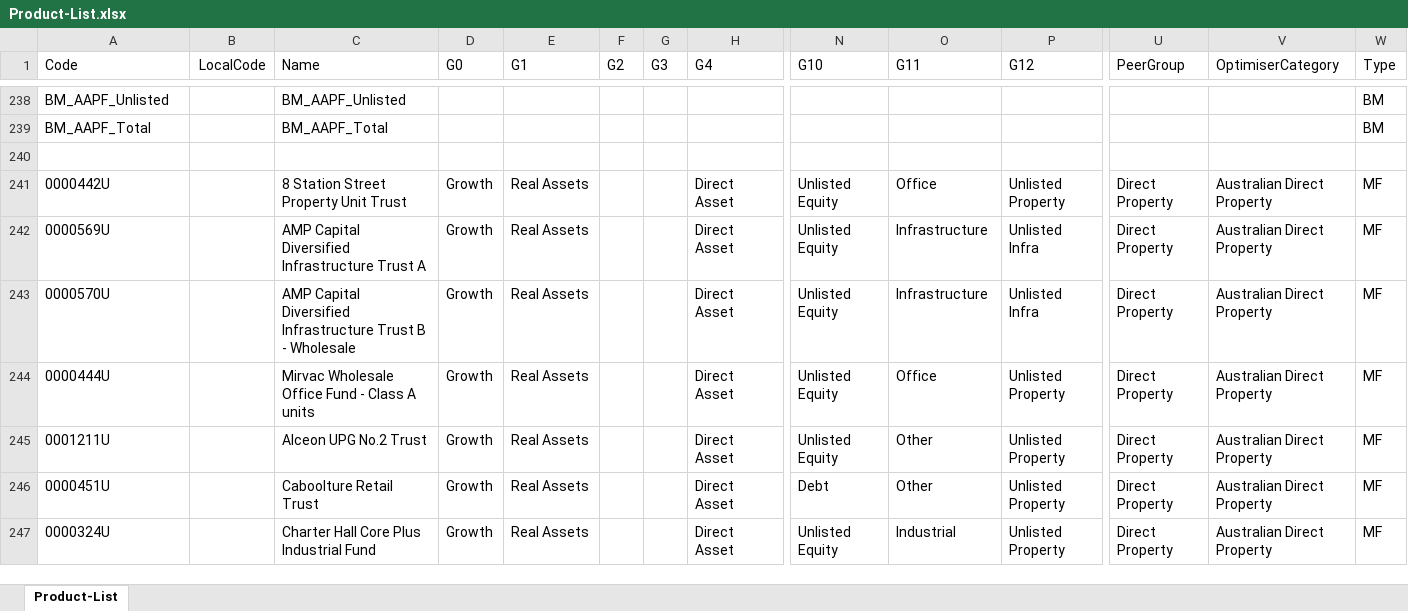
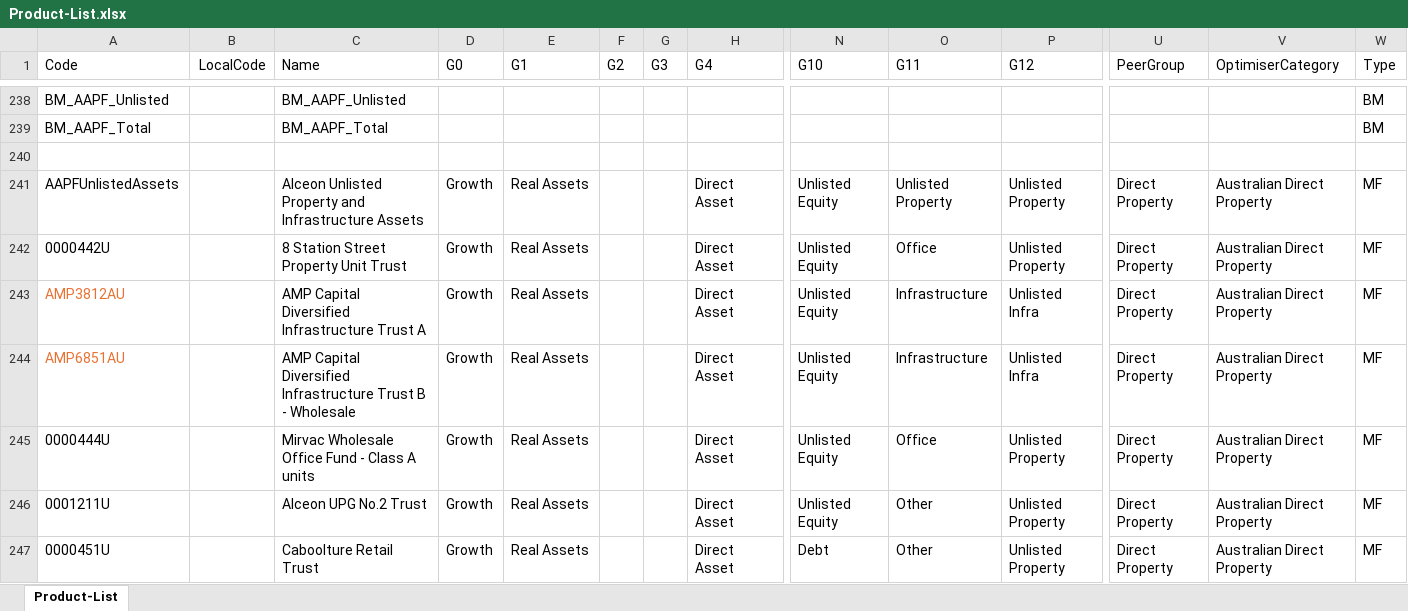
Before and after one commit to KevToohey/AtchisonAttribution, an Excel workbook: Product-List.xlsx, sheet Product-List, drawn as a sheet; only a part is shown, gaps mark what is left out; the shorter side is filled out with more unchanged rows; values as stored, in another font and other column widths than the file's, no borders; addresses are those after the commit; rows hold the shown columns only; the diff covers the shown part only; the diff names each change by its address in the sheet, - before the commit and + after, or states it on an @@ line.

```diff
--- a/Product-List.xlsx (sheet Product-List)
+++ b/Product-List.xlsx (sheet Product-List)
+row 241: AAPFUnlistedAssets |  | Alceon Unlisted Property and Infrastructure Assets | Growth | Real Assets |  |  | Direct Asset | Unlisted Equity | Unlisted Property | Unlisted Property | Direct Property | Australian Direct Property | MF
-A243 (Code): 0000569U
+A243 (Code): AMP3812AU
-A243:A244 text colour: black
+A243:A244 text colour: #E97132
-A244 (Code): 0000570U
+A244 (Code): AMP6851AU
```
Also changed, not shown: 8 added rows, 4 edited cells and cell formats elsewhere in this sheet, 1 other file.
